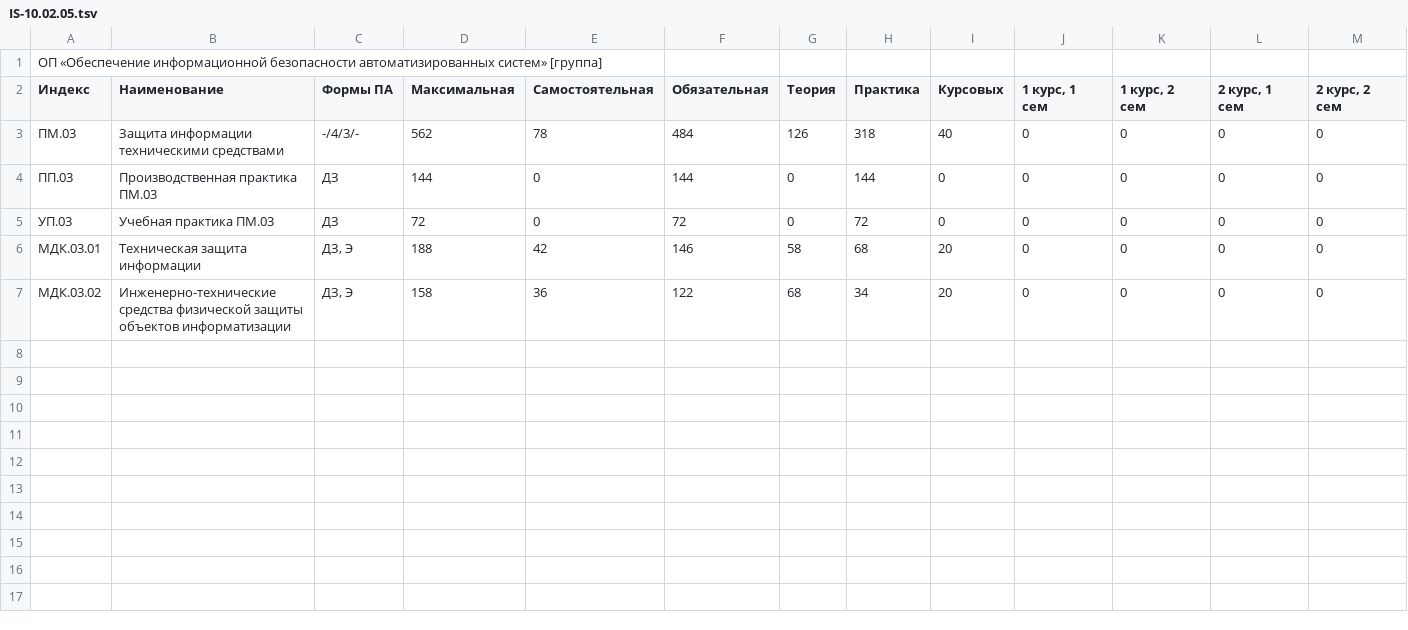
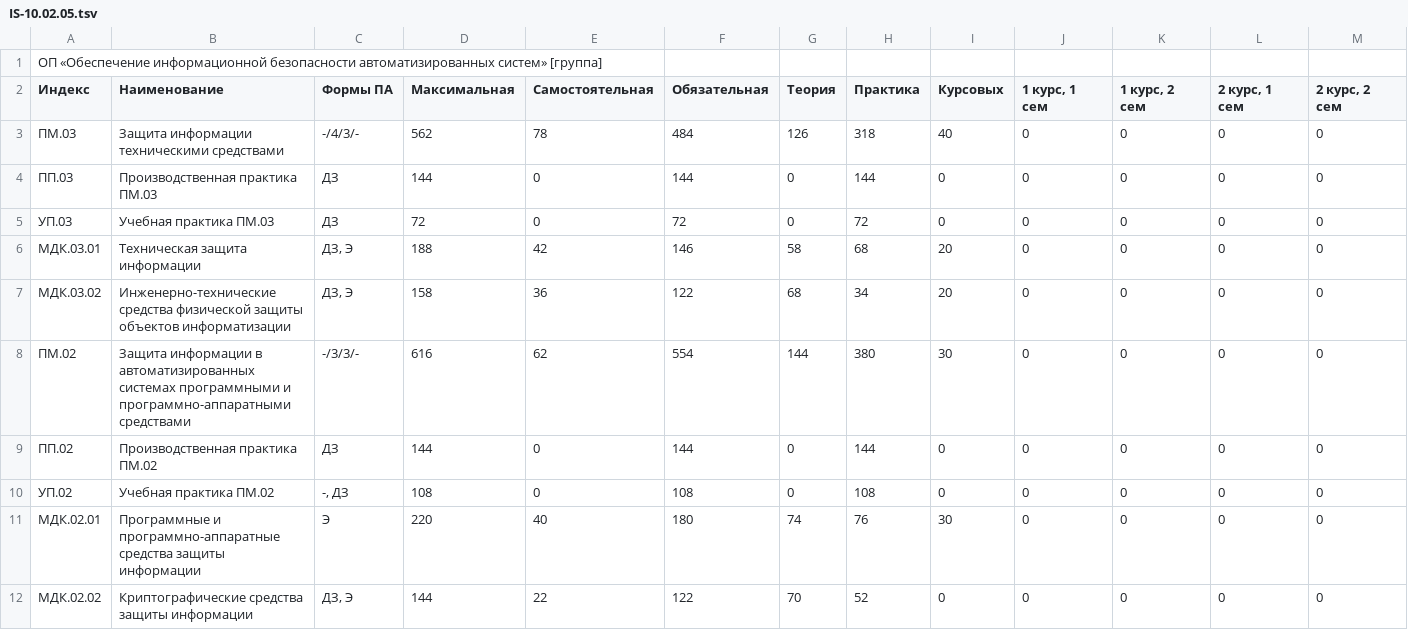
Before and after one commit to MisterReds/rp, a TSV file: data/plans/IS-10.02.05.tsv, drawn as a sheet; only a part is shown; rows hold the shown columns only; the diff names each change by its address in the sheet, - before the commit and + after, or states it on an @@ line.

```diff
--- a/data/plans/IS-10.02.05.tsv
+++ b/data/plans/IS-10.02.05.tsv
+row 8: ПМ.02 | Защита информации в автоматизированных системах программными и программно-аппаратными средствами | -/3/3/- | 616 | 62 | 554 | 144 | 380 | 30 | 0 | 0 | 0 | 0
+row 9: ПП.02 | Производственная практика ПМ.02 | ДЗ | 144 | 0 | 144 | 0 | 144 | 0 | 0 | 0 | 0 | 0
+row 10: УП.02 | Учебная практика ПМ.02 | -, ДЗ | 108 | 0 | 108 | 0 | 108 | 0 | 0 | 0 | 0 | 0
+row 11: МДК.02.01 | Программные и программно-аппаратные средства защиты информации | Э | 220 | 40 | 180 | 74 | 76 | 30 | 0 | 0 | 0 | 0
+row 12: МДК.02.02 | Криптографические средства защиты информации | ДЗ, Э | 144 | 22 | 122 | 70 | 52 | 0 | 0 | 0 | 0 | 0
```
Also changed, not shown: 25 other files.
